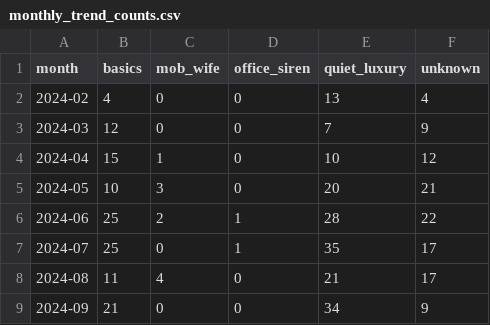
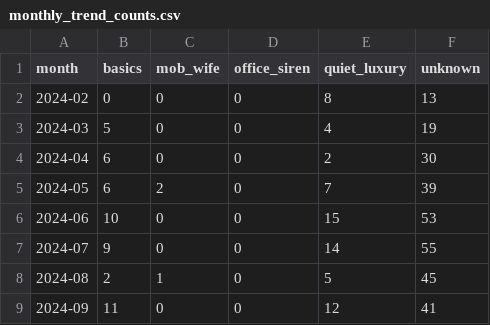
Before and after one commit to edebbyi/how-fast-is-fashion, a CSV file: data/03_shared/catalog_distribution/monthly_trend_counts.csv, drawn as a sheet; only a part is shown; the diff covers the shown part only.

```diff
--- a/data/03_shared/catalog_distribution/monthly_trend_counts.csv
+++ b/data/03_shared/catalog_distribution/monthly_trend_counts.csv
@@ -1,9 +1,9 @@
 month,basics,mob_wife,office_siren,quiet_luxury,unknown
-2024-02,4,0,0,13,4
-2024-03,12,0,0,7,9
-2024-04,15,1,0,10,12
-2024-05,10,3,0,20,21
-2024-06,25,2,1,28,22
-2024-07,25,0,1,35,17
-2024-08,11,4,0,21,17
-2024-09,21,0,0,34,9
+2024-02,0,0,0,8,13
+2024-03,5,0,0,4,19
+2024-04,6,0,0,2,30
+2024-05,6,2,0,7,39
+2024-06,10,0,0,15,53
+2024-07,9,0,0,14,55
+2024-08,2,1,0,5,45
+2024-09,11,0,0,12,41
```
Also changed, not shown: 64 edited cells elsewhere in this file, data/03_shared/ranking/eval_summary.csv, data/03_shared/ranking/model_comparison_summary.csv, 20 other files.
